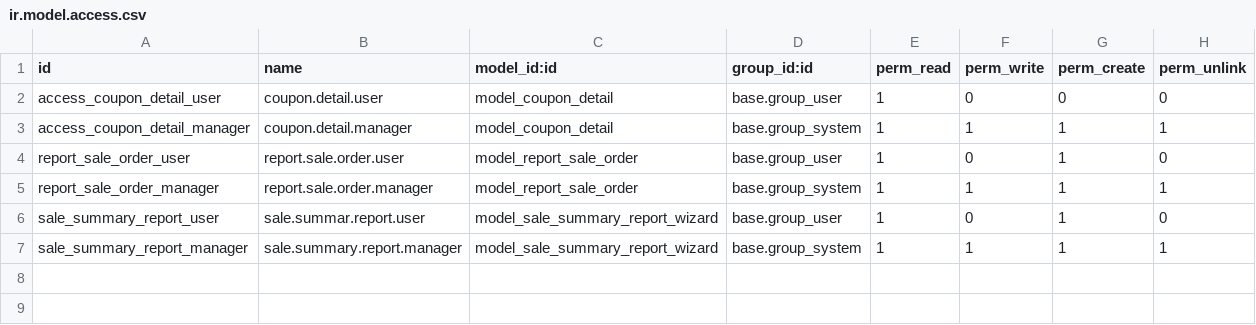
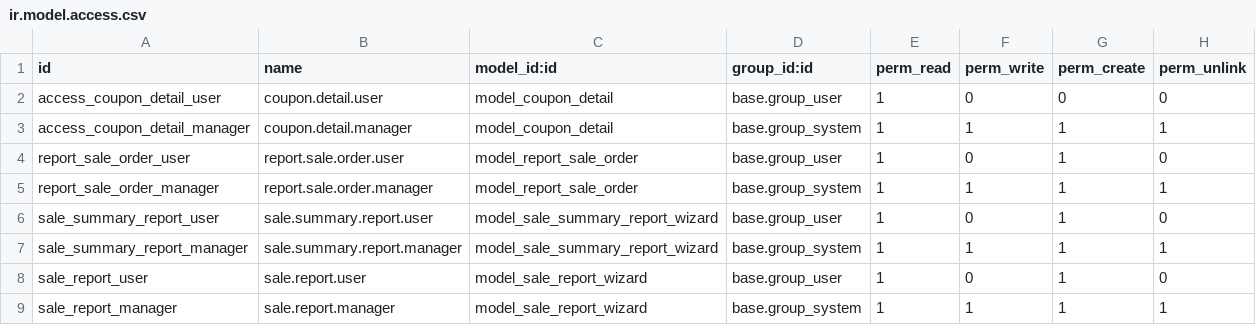
Before and after one commit to Giaduc8289/SH, a CSV file: odoo/extra-addons/sale_inheritance/security/ir.model.access.csv, drawn as a sheet.

```diff
--- a/odoo/extra-addons/sale_inheritance/security/ir.model.access.csv
+++ b/odoo/extra-addons/sale_inheritance/security/ir.model.access.csv
@@ -5,3 +5,5 @@ report_sale_order_user,report.sale.order.user,model_report_sale_order,base.group
 report_sale_order_manager,report.sale.order.manager,model_report_sale_order,base.group_system,1,1,1,1
-sale_summary_report_user,sale.summar.report.user,model_sale_summary_report_wizard,base.group_user,1,0,1,0
+sale_summary_report_user,sale.summary.report.user,model_sale_summary_report_wizard,base.group_user,1,0,1,0
 sale_summary_report_manager,sale.summary.report.manager,model_sale_summary_report_wizard,base.group_system,1,1,1,1
+sale_report_user,sale.report.user,model_sale_report_wizard,base.group_user,1,0,1,0
+sale_report_manager,sale.report.manager,model_sale_report_wizard,base.group_system,1,1,1,1
```
Also changed, not shown: 5 other files.
